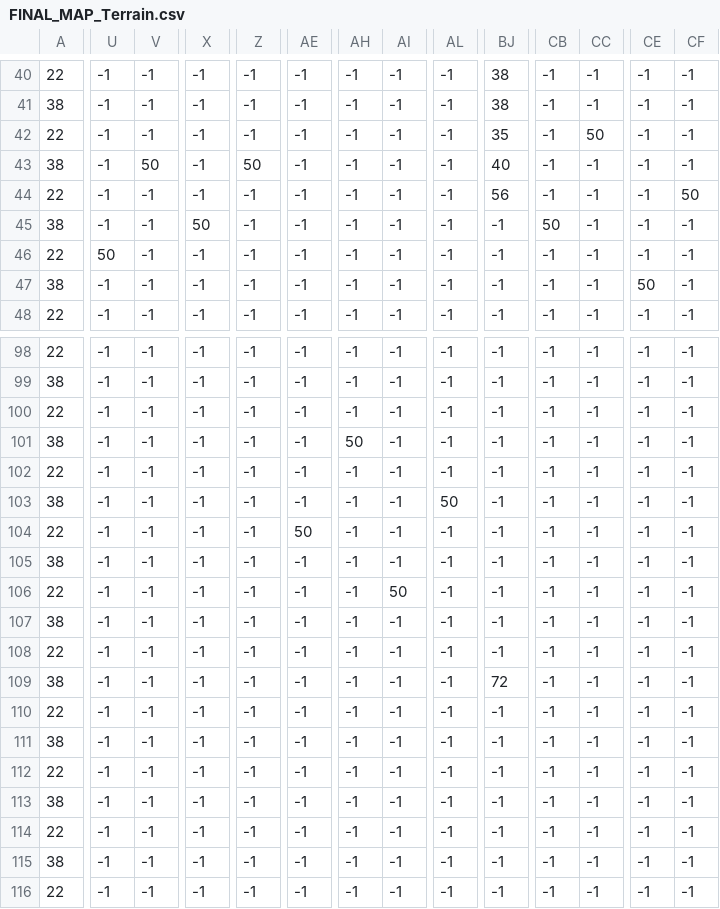
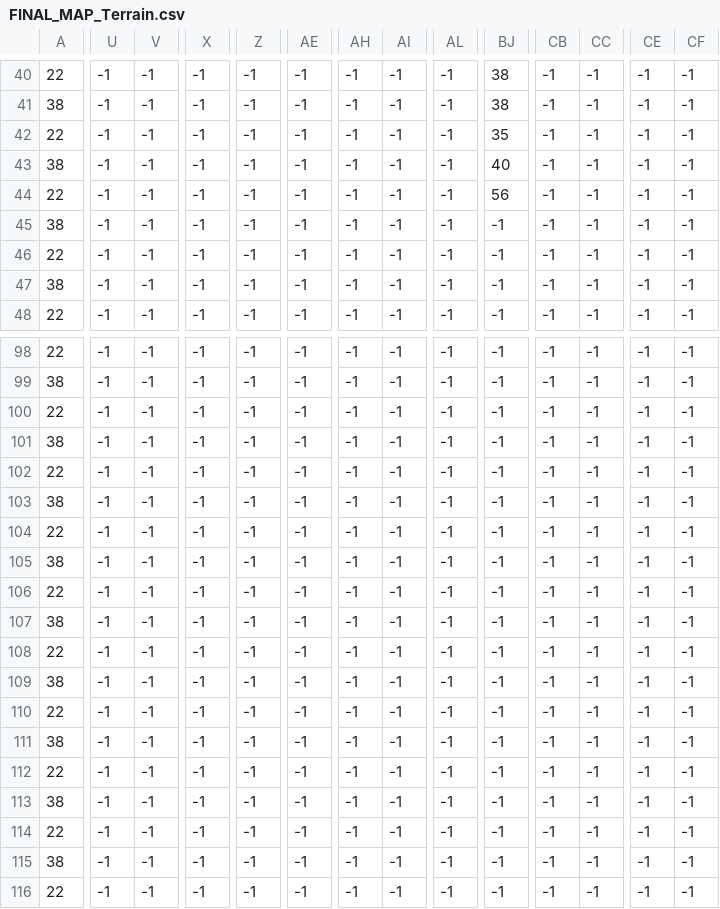
Before and after one commit to kingofyb/yorkpirates-Team12, a CSV file: assets/FINAL_MAP_Terrain.csv, drawn as a sheet; only a part is shown, gaps mark what is left out; the diff covers the shown part only; the diff names each change by its address in the sheet, - before the commit and + after, or states it on an @@ line.

```diff
--- a/assets/FINAL_MAP_Terrain.csv
+++ b/assets/FINAL_MAP_Terrain.csv
-CC42: 50
+CC42: -1
-V43: 50
+V43: -1
-Z43: 50
+Z43: -1
-CF44: 50
+CF44: -1
-X45: 50
+X45: -1
-CB45: 50
+CB45: -1
-U46: 50
+U46: -1
-CE47: 50
+CE47: -1
-AH101: 50
+AH101: -1
-AL103: 50
+AL103: -1
-AE104: 50
+AE104: -1
-AI106: 50
+AI106: -1
-BJ109: 72
+BJ109: -1
```
Also changed, not shown: 24 edited cells elsewhere in this file, 6 other files.
